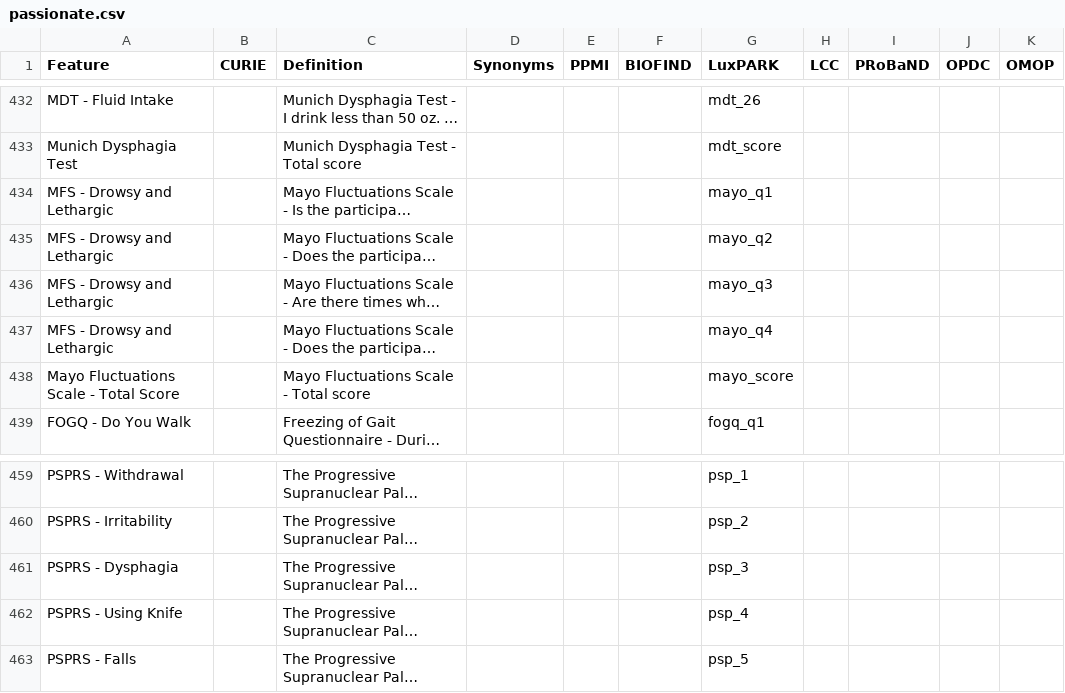
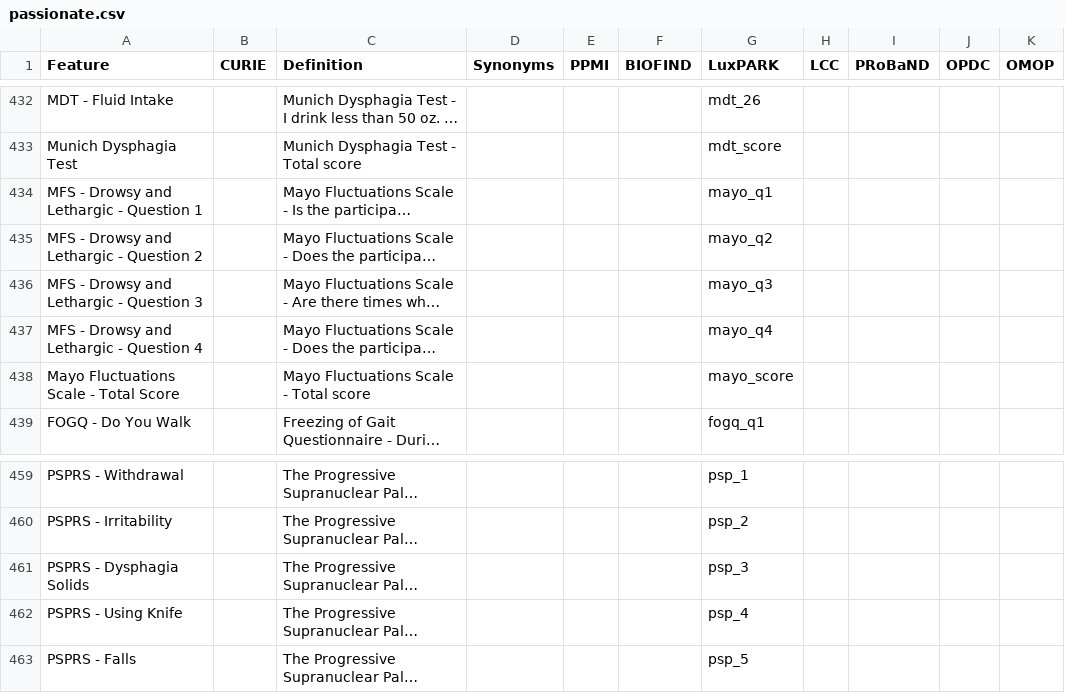
Before and after one commit to SCAI-BIO/PDataViewer, a CSV file: backend/datasets/cdms/passionate.csv (was backend/datasets/default/cdms/passionate.csv), drawn as a sheet; only a part is shown, gaps mark what is left out; long unchanged cells end in …; the diff names each change by its address in the sheet, - before the commit and + after, or states it on an @@ line.

Commit message:
add: PASSIONATE

```diff
--- a/backend/datasets/default/cdms/passionate.csv
+++ b/backend/datasets/cdms/passionate.csv
-A434 (Feature): MFS - Drowsy and Lethargic
+A434 (Feature): MFS - Drowsy and Lethargic - Question 1
-A435 (Feature): MFS - Drowsy and Lethargic
+A435 (Feature): MFS - Drowsy and Lethargic - Question 2
-A436 (Feature): MFS - Drowsy and Lethargic
+A436 (Feature): MFS - Drowsy and Lethargic - Question 3
-A437 (Feature): MFS - Drowsy and Lethargic
+A437 (Feature): MFS - Drowsy and Lethargic - Question 4
-A461 (Feature): PSPRS - Dysphagia
+A461 (Feature): PSPRS - Dysphagia Solids
```
